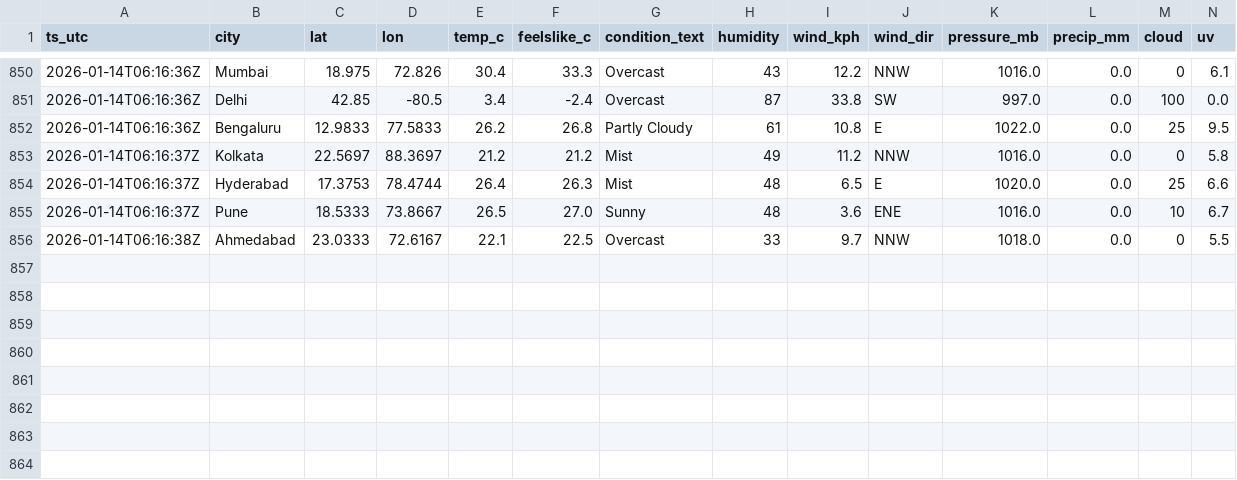
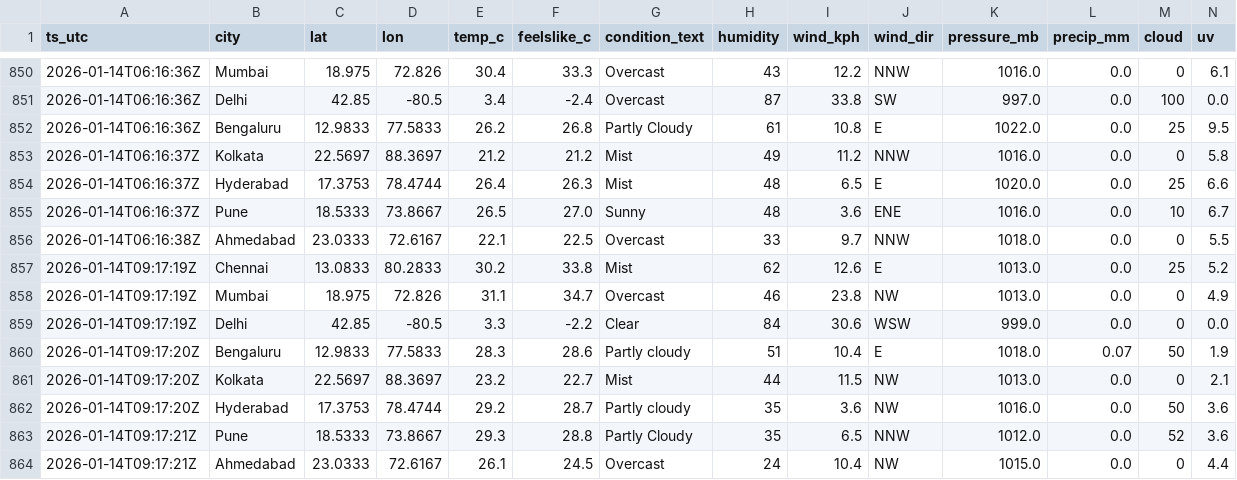
Before and after one commit to anwarmohammedbasha/weather-api-fetch, a CSV file: data/weather_india_2026_01.csv, drawn as a sheet; only a part is shown, gaps mark what is left out; rows hold the shown columns only; the diff names each change by its address in the sheet, - before the commit and + after, or states it on an @@ line.

```diff
--- a/data/weather_india_2026_01.csv
+++ b/data/weather_india_2026_01.csv
+row 857: 2026-01-14T09:17:19Z | Chennai | 13.0833 | 80.2833 | 30.2 | 33.8 | Mist | 62 | 12.6 | E | 1013.0 | 0.0 | 25 | 5.2
+row 858: 2026-01-14T09:17:19Z | Mumbai | 18.975 | 72.826 | 31.1 | 34.7 | Overcast | 46 | 23.8 | NW | 1013.0 | 0.0 | 0 | 4.9
+row 859: 2026-01-14T09:17:19Z | Delhi | 42.85 | -80.5 | 3.3 | -2.2 | Clear | 84 | 30.6 | WSW | 999.0 | 0.0 | 0 | 0.0
+row 860: 2026-01-14T09:17:20Z | Bengaluru | 12.9833 | 77.5833 | 28.3 | 28.6 | Partly cloudy | 51 | 10.4 | E | 1018.0 | 0.07 | 50 | 1.9
+row 861: 2026-01-14T09:17:20Z | Kolkata | 22.5697 | 88.3697 | 23.2 | 22.7 | Mist | 44 | 11.5 | NW | 1013.0 | 0.0 | 0 | 2.1
+row 862: 2026-01-14T09:17:20Z | Hyderabad | 17.3753 | 78.4744 | 29.2 | 28.7 | Partly cloudy | 35 | 3.6 | NW | 1016.0 | 0.0 | 50 | 3.6
+row 863: 2026-01-14T09:17:21Z | Pune | 18.5333 | 73.8667 | 29.3 | 28.8 | Partly Cloudy | 35 | 6.5 | NNW | 1012.0 | 0.0 | 52 | 3.6
+row 864: 2026-01-14T09:17:21Z | Ahmedabad | 23.0333 | 72.6167 | 26.1 | 24.5 | Overcast | 24 | 10.4 | NW | 1015.0 | 0.0 | 0 | 4.4
```
Also changed, not shown: 8 other files.
